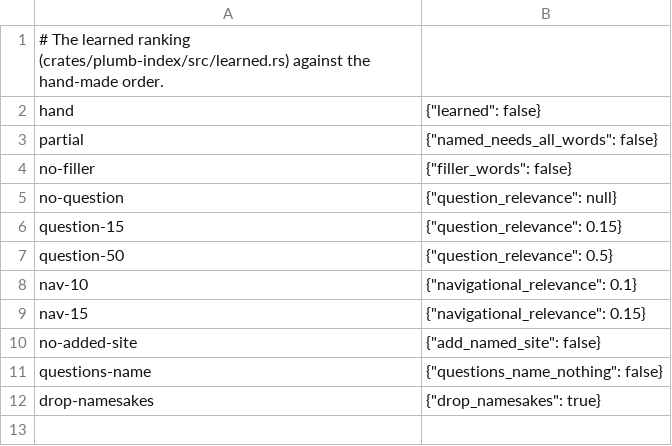
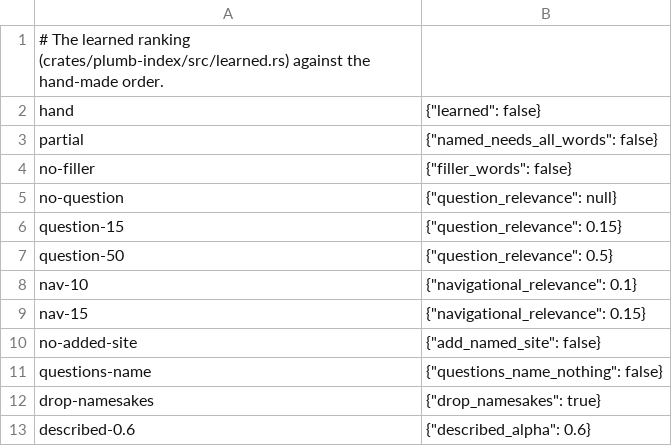
Before and after one commit to SueHeir/plumb-search, a TSV file: eval/sweeps/learned.tsv, drawn as a sheet.

```diff
--- a/eval/sweeps/learned.tsv
+++ b/eval/sweeps/learned.tsv
@@ -12 +12,2 @@ questions-name	{"questions_name_nothing": false}
 drop-namesakes	{"drop_namesakes": true}
+described-0.6	{"described_alpha": 0.6}
```
